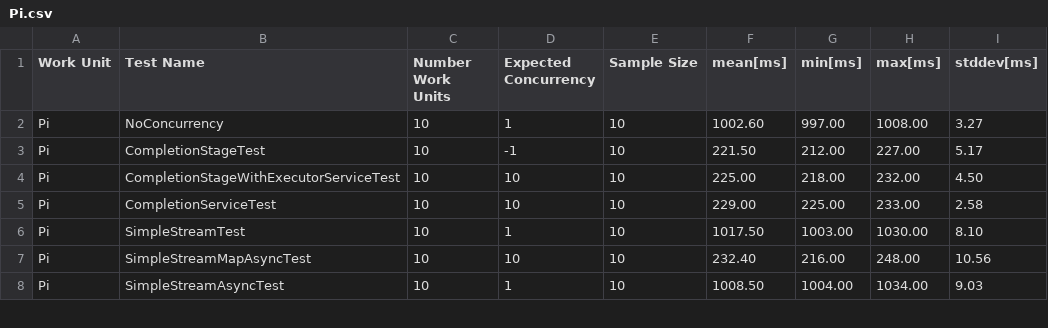
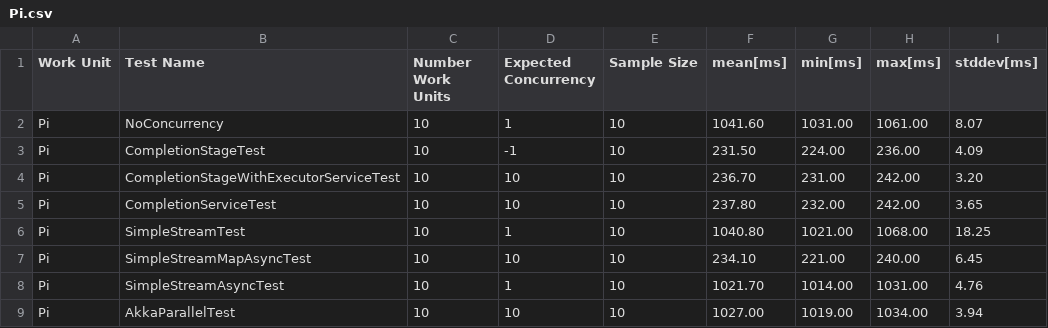
Before and after one commit to RafaelOstertag/concurrency, a CSV file: results/Pi.csv, drawn as a sheet; only a part is shown; the diff covers the shown part only.

```diff
--- a/results/Pi.csv
+++ b/results/Pi.csv
@@ -1,8 +1,9 @@
 Work Unit,Test Name,Number Work Units,Expected Concurrency,Sample Size,mean[ms],min[ms],max[ms],stddev[ms]
-Pi,NoConcurrency,10,1,10,1002.60,997.00,1008.00,3.27
-Pi,CompletionStageTest,10,-1,10,221.50,212.00,227.00,5.17
-Pi,CompletionStageWithExecutorServiceTest,10,10,10,225.00,218.00,232.00,4.50
-Pi,CompletionServiceTest,10,10,10,229.00,225.00,233.00,2.58
-Pi,SimpleStreamTest,10,1,10,1017.50,1003.00,1030.00,8.10
-Pi,SimpleStreamMapAsyncTest,10,10,10,232.40,216.00,248.00,10.56
-Pi,SimpleStreamAsyncTest,10,1,10,1008.50,1004.00,1034.00,9.03
+Pi,NoConcurrency,10,1,10,1041.60,1031.00,1061.00,8.07
+Pi,CompletionStageTest,10,-1,10,231.50,224.00,236.00,4.09
+Pi,CompletionStageWithExecutorServiceTest,10,10,10,236.70,231.00,242.00,3.20
+Pi,CompletionServiceTest,10,10,10,237.80,232.00,242.00,3.65
+Pi,SimpleStreamTest,10,1,10,1040.80,1021.00,1068.00,18.25
+Pi,SimpleStreamMapAsyncTest,10,10,10,234.10,221.00,240.00,6.45
+Pi,SimpleStreamAsyncTest,10,1,10,1021.70,1014.00,1031.00,4.76
+Pi,AkkaParallelTest,10,10,10,1027.00,1019.00,1034.00,3.94
```
Also changed, not shown: 16 edited cells elsewhere in this file, results/HttpCall.csv, 2 other files.
